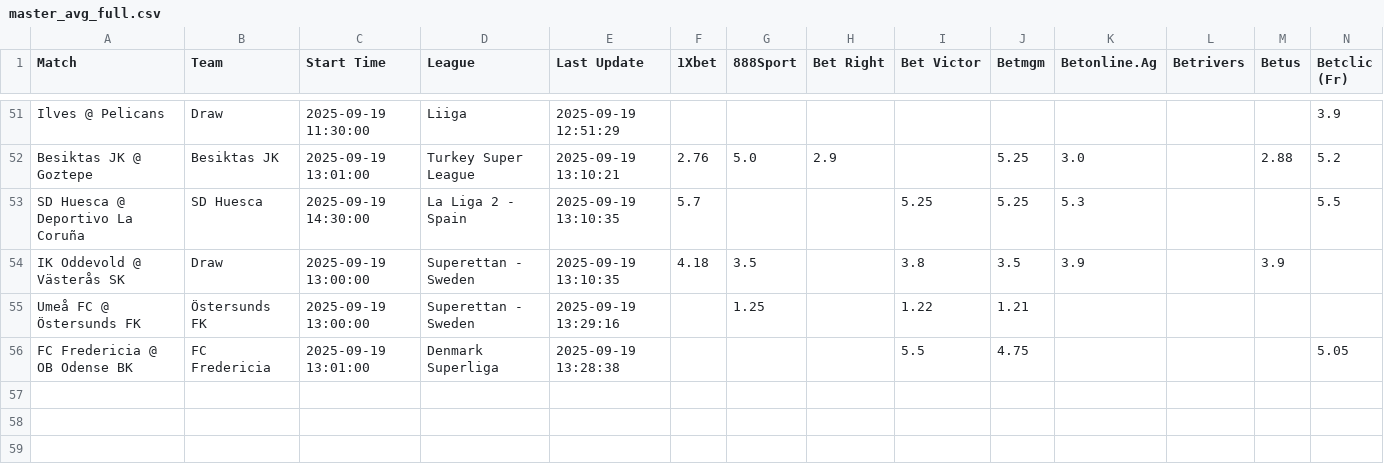
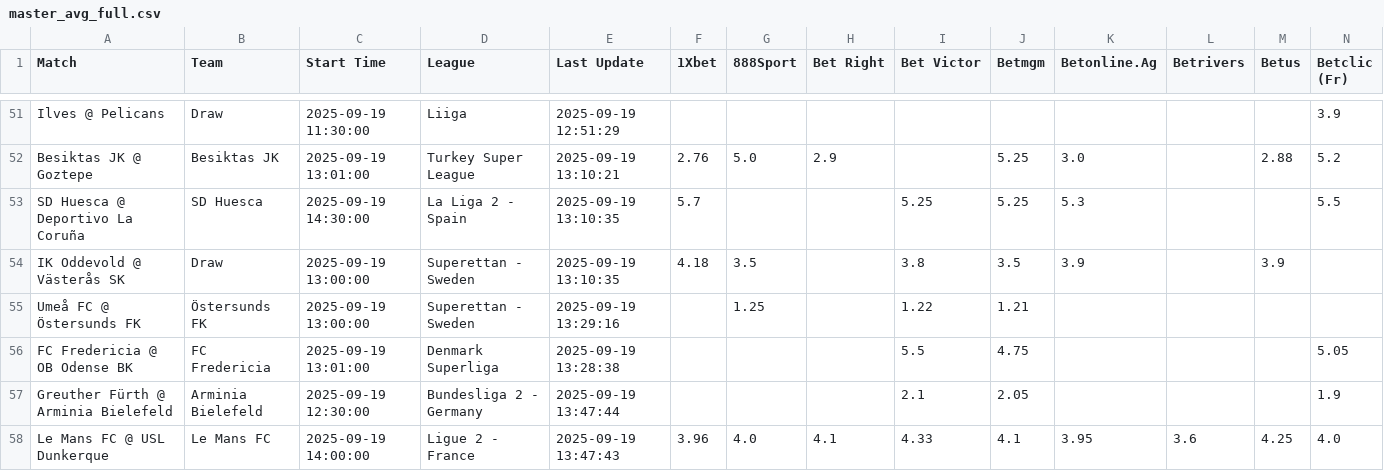
Before and after one commit to aqsmith02/paper-betting-tracker, a CSV file: data/master_avg_full.csv, drawn as a sheet; only a part is shown, gaps mark what is left out; rows hold the shown columns only; the diff names each change by its address in the sheet, - before the commit and + after, or states it on an @@ line.

```diff
--- a/data/master_avg_full.csv
+++ b/data/master_avg_full.csv
+row 57: Greuther Fürth @ Arminia Bielefeld | Arminia Bielefeld | 2025-09-19 12:30:00 | Bundesliga 2 - Germany | 2025-09-19 13:47:44 |  |  |  | 2.1 | 2.05 |  |  |  | 1.9
+row 58: Le Mans FC @ USL Dunkerque | Le Mans FC | 2025-09-19 14:00:00 | Ligue 2 - France | 2025-09-19 13:47:43 | 3.96 | 4.0 | 4.1 | 4.33 | 4.1 | 3.95 | 3.6 | 4.25 | 4.0
```
Also changed, not shown: data/master_avg_bets.csv, data/master_mod_zscore_bets.csv, 5 other files.
